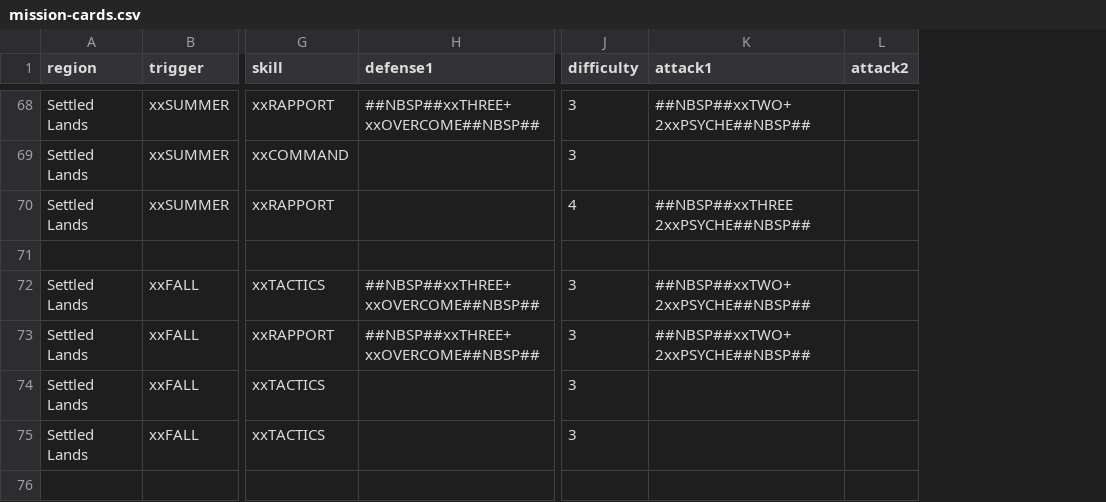
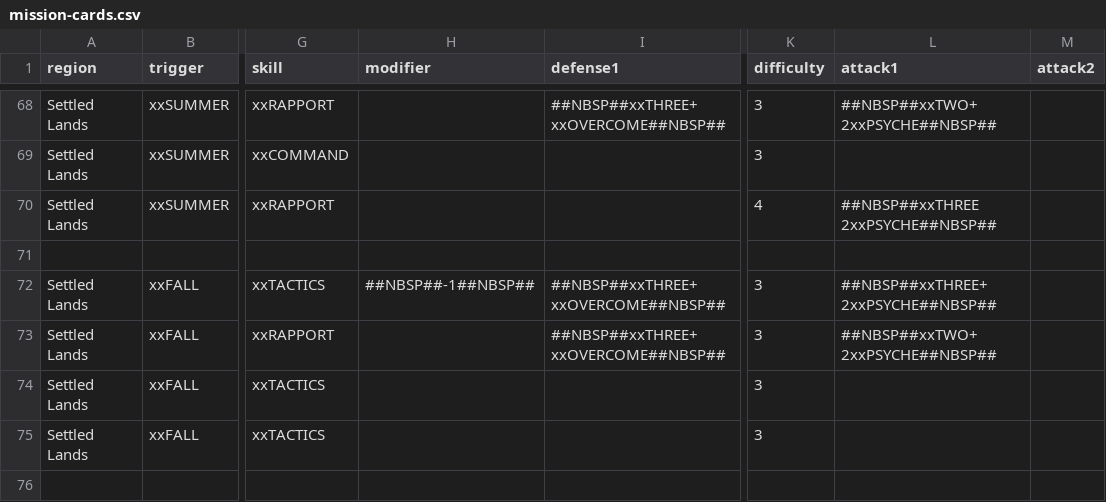
Before and after one commit to ziapeltagames/six-winters, a CSV file: csv/mission-cards.csv, drawn as a sheet; only a part is shown, gaps mark what is left out; addresses are those after the commit; the diff covers the shown part only; the diff names each change by its address in the sheet, - before the commit and + after, or states it on an @@ line.

```diff
--- a/csv/mission-cards.csv
+++ b/csv/mission-cards.csv
+column H (modifier), row 72: ##NBSP##-1##NBSP##
-L72 (attack1): ##NBSP##xxTWO+ 2xxPSYCHE##NBSP##
+L72 (attack1): ##NBSP##xxTHREE+ 2xxPSYCHE##NBSP##
```
Also changed, not shown: 14 edited cells elsewhere in this file, csv/achievement-cards.csv, csv/character-cards.csv, 1 other file.
